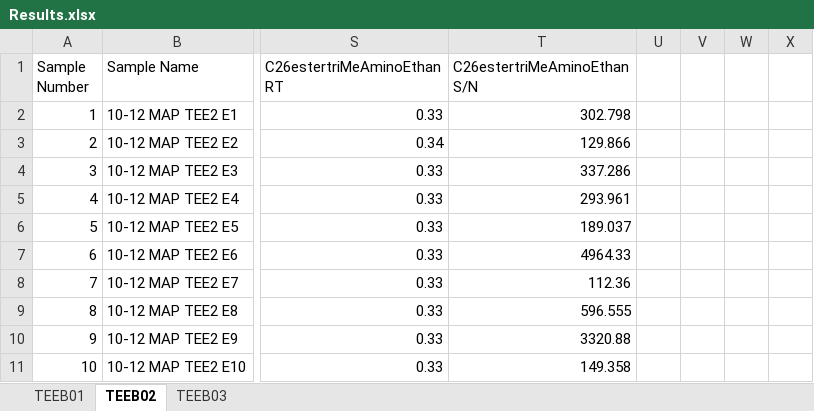
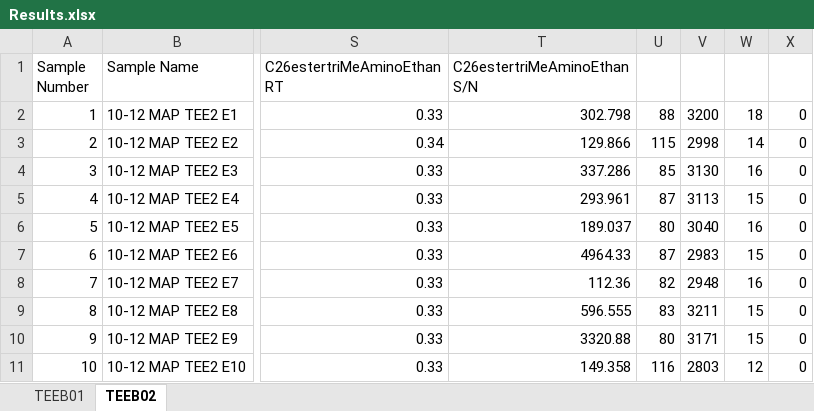
Before and after one commit to jiheneoueslati/Stage_Apteeus, an Excel workbook: extraction/Results.xlsx, sheet TEEB02, drawn as a sheet; only a part is shown, gaps mark what is left out; values as stored, in another font and other column widths than the file's, no borders; conditional formats not drawn; the diff covers the shown part only; the diff names each change by its address in the sheet, - before the commit and + after, or states it on an @@ line.

```diff
--- a/extraction/Results.xlsx (sheet TEEB02)
+++ b/extraction/Results.xlsx (sheet TEEB02)
-sheet tab: TEEB03
-U2: (empty)
+U2: 88
-V2: (empty)
+V2: 3200
-W2: (empty)
+W2: 18
-X2:X11: (empty)
+X2:X11: 0
-U3: (empty)
+U3: 115
-V3: (empty)
+V3: 2998
-W3: (empty)
+W3: 14
-U4: (empty)
+U4: 85
-V4: (empty)
+V4: 3130
-W4: (empty)
+W4: 16
-U5: (empty)
+U5: 87
-V5: (empty)
+V5: 3113
-W5: (empty)
+W5: 15
-U6: (empty)
+U6: 80
-V6: (empty)
+V6: 3040
-W6: (empty)
+W6: 16
-U7: (empty)
+U7: 87
-V7: (empty)
+V7: 2983
-W7: (empty)
+W7: 15
-U8: (empty)
+U8: 82
-V8: (empty)
+V8: 2948
-W8: (empty)
+W8: 16
-U9: (empty)
+U9: 83
-V9: (empty)
+V9: 3211
-W9:W10: (empty)
+W9:W10: 15
-U10: (empty)
+U10: 80
-V10: (empty)
+V10: 3171
-U11: (empty)
+U11: 116
-V11: (empty)
+V11: 2803
-W11: (empty)
+W11: 12
```
Also changed, not shown: 920 edited cells elsewhere in this sheet, sheet TEEB01, 30 other files.
